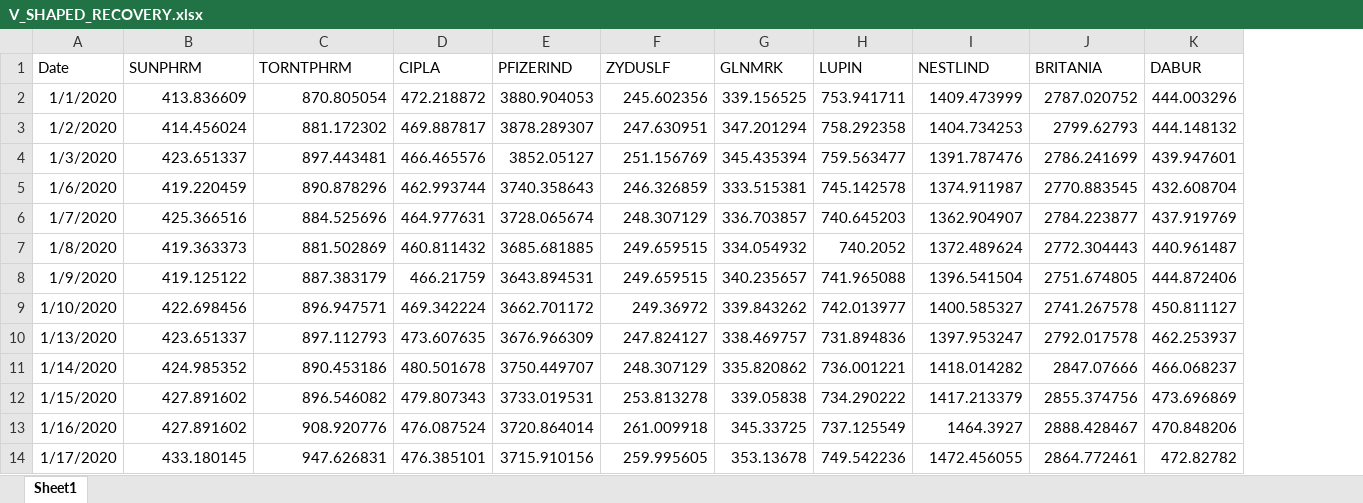
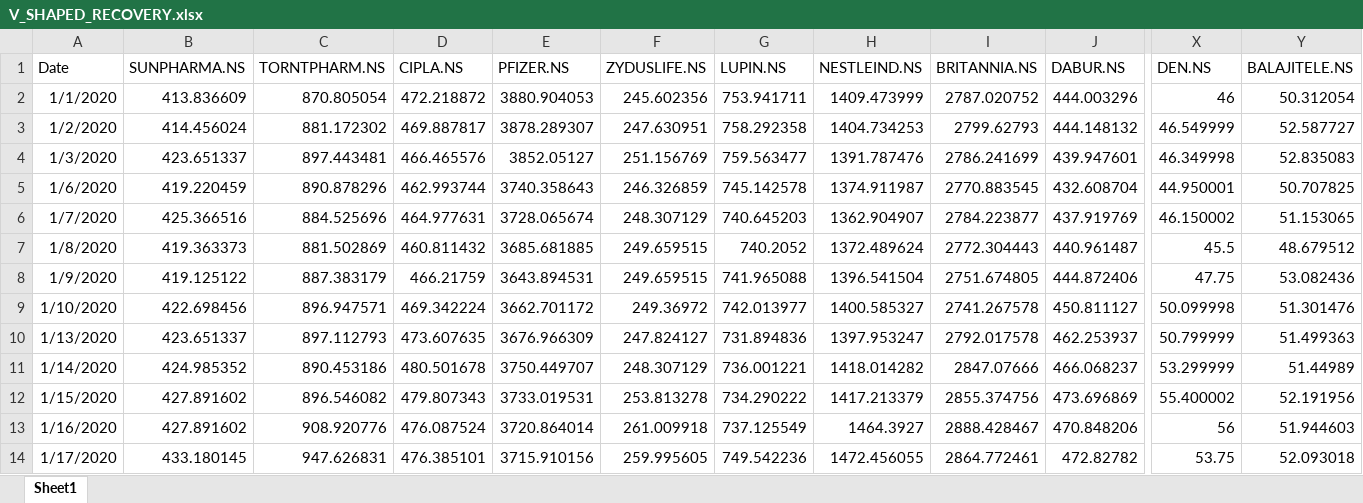
Before and after one commit to Buddha09/stock_recovery_with_ML, an Excel workbook: Data/V_SHAPED_RECOVERY.xlsx, sheet Sheet1, drawn as a sheet; only a part is shown, gaps mark what is left out; values as stored, in another font and other column widths than the file's, no borders; removed rows and columns are numbered as before the commit, all else as after; the diff covers the shown part only; the diff names each change by its address in the sheet, - before the commit and + after, or states it on an @@ line.

```diff
--- a/Data/V_SHAPED_RECOVERY.xlsx (sheet Sheet1)
+++ b/Data/V_SHAPED_RECOVERY.xlsx (sheet Sheet1)
-column G (GLNMRK), rows 2-14: 339.156525 | 347.201294 | 345.435394 | 333.515381 | 336.703857 | 334.054932 | 340.235657 | 339.843262 | 338.469757 | 335.820862 | 339.05838 | 345.33725 | 353.13678
+column X (DEN.NS), rows 2-14: 46 | 46.549999 | 46.349998 | 44.950001 | 46.150002 | 45.5 | 47.75 | 50.099998 | 50.799999 | 53.299999 | 55.400002 | 56 | 53.75
+column Y (BALAJITELE.NS), rows 2-14: 50.312054 | 52.587727 | 52.835083 | 50.707825 | 51.153065 | 48.679512 | 53.082436 | 51.301476 | 51.499363 | 51.44989 | 52.191956 | 51.944603 | 52.093018
-B1: SUNPHRM
+B1: SUNPHARMA.NS
-C1: TORNTPHRM
+C1: TORNTPHARM.NS
-D1: CIPLA
+D1: CIPLA.NS
-E1: PFIZERIND
+E1: PFIZER.NS
-F1: ZYDUSLF
+F1: ZYDUSLIFE.NS
-G1: LUPIN
+G1: LUPIN.NS
-H1: NESTLIND
+H1: NESTLEIND.NS
-I1: BRITANIA
+I1: BRITANNIA.NS
-J1: DABUR
+J1: DABUR.NS
```
Also changed, not shown: 4 added columns and 24 edited cells elsewhere in this sheet, Data/SWOOSH_SHAPED_RECOVERY.xlsx, Data/W_SHAPED_RECOVERY.xlsx, 1 other file.
